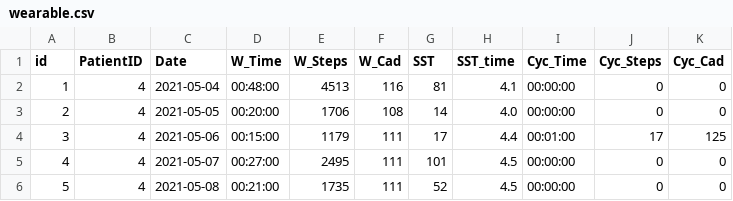
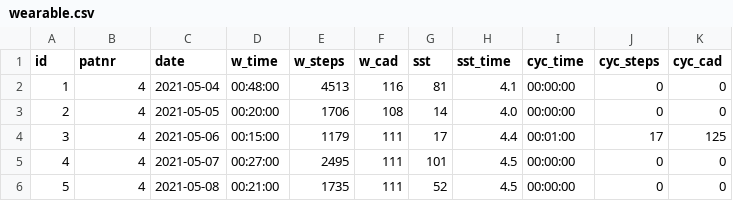
Before and after one commit to SkinnyPigeon/serums_v4, a CSV file: code/api/reset_sql/data/zmc/wearable.csv, drawn as a sheet; only a part is shown.

Commit message:
added the wearable table and updated other files for it

```diff
--- a/code/api/reset_sql/data/zmc/wearable.csv
+++ b/code/api/reset_sql/data/zmc/wearable.csv
@@ -1,2 +1,2 @@
-id,PatientID,Date,W_Time,W_Steps,W_Cad,SST,SST_time,Cyc_Time,Cyc_Steps,Cyc_Cad
+id,patnr,date,w_time,w_steps,w_cad,sst,sst_time,cyc_time,cyc_steps,cyc_cad
 1,4,2021-05-04,00:48:00,4513,116,81,4.1,00:00:00,0,0
```
Also changed, not shown: 2 other files.
